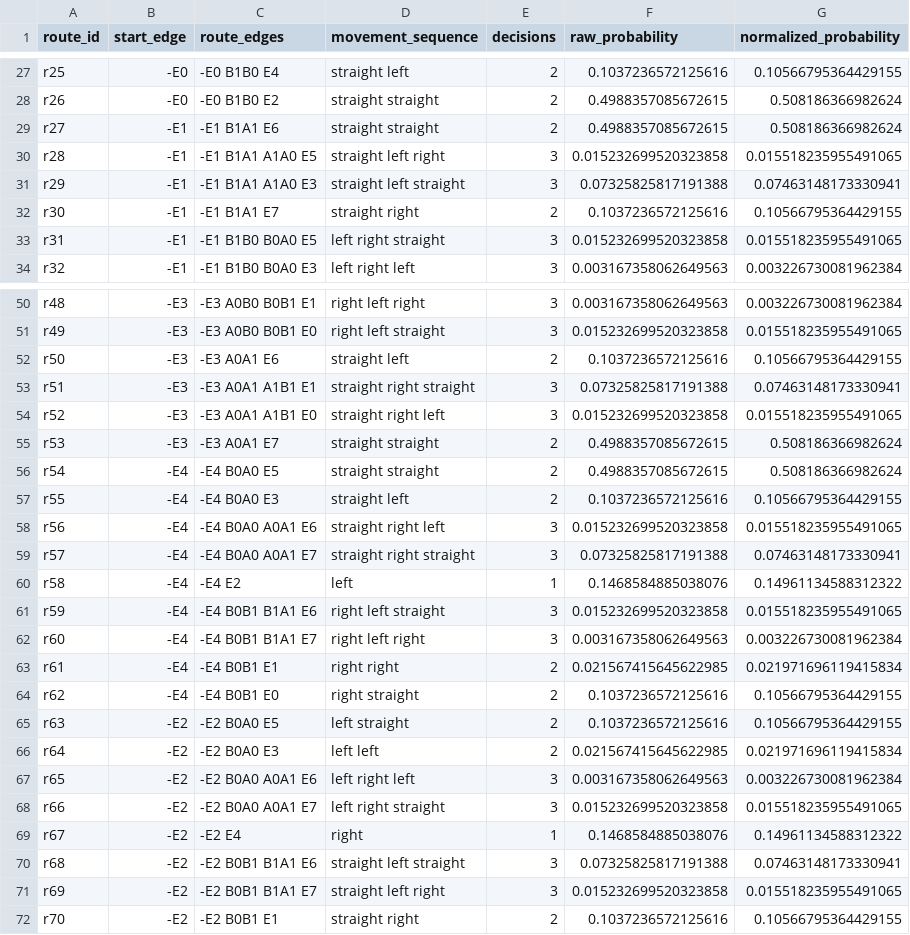
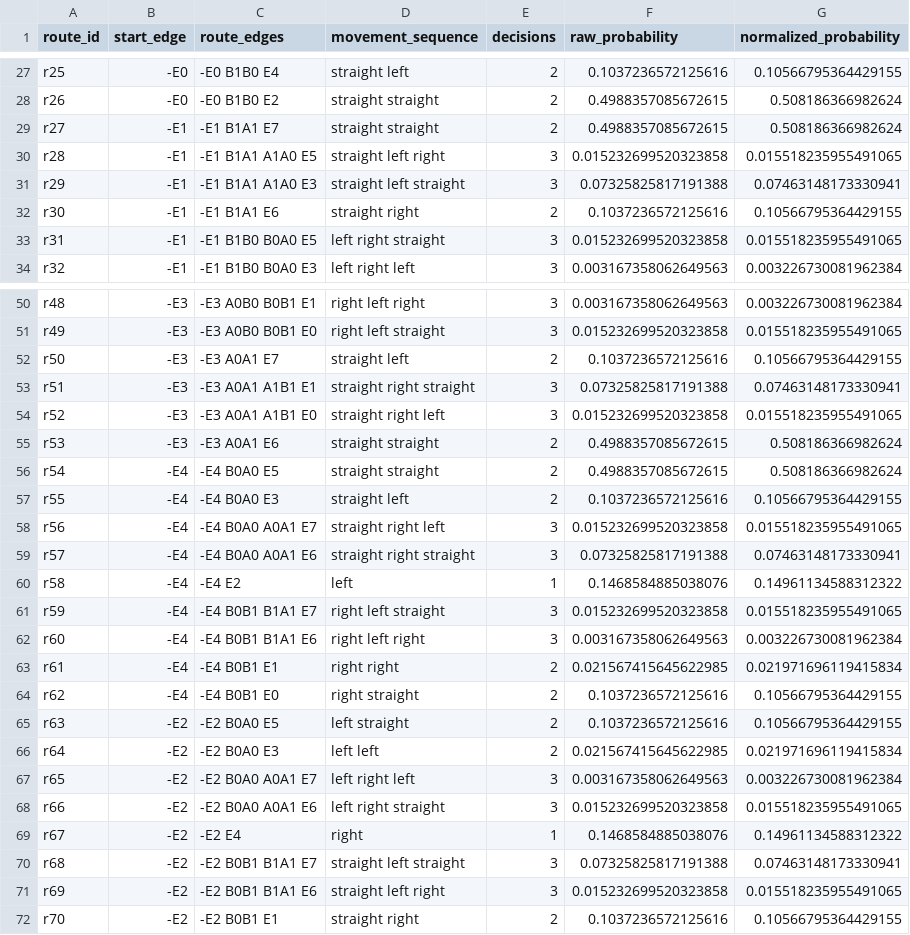
Before and after one commit to arnavjha1/sumo-traffic-optimization-quantum, a CSV file: sumo-traffic-optimization-quantum-mar29/Mar29_quantum2/data_analysis/generated_data/generated_route_probabilities.csv, drawn as a sheet; only a part is shown, gaps mark what is left out; the diff covers the shown part only.

```diff
--- a/sumo-traffic-optimization-quantum-mar29/Mar29_quantum2/data_analysis/generated_data/generated_route_probabilities.csv
+++ b/sumo-traffic-optimization-quantum-mar29/Mar29_quantum2/data_analysis/generated_data/generated_route_probabilities.csv
@@ -28,6 +28,6 @@ r25,-E0,-E0 B1B0 E4,straight left,2,0.1037236572125616,0.10566795364429155
 r26,-E0,-E0 B1B0 E2,straight straight,2,0.4988357085672615,0.508186366982624
-r27,-E1,-E1 B1A1 E6,straight straight,2,0.4988357085672615,0.508186366982624
+r27,-E1,-E1 B1A1 E7,straight straight,2,0.4988357085672615,0.508186366982624
 r28,-E1,-E1 B1A1 A1A0 E5,straight left right,3,0.015232699520323858,0.015518235955491065
 r29,-E1,-E1 B1A1 A1A0 E3,straight left straight,3,0.07325825817191388,0.07463148173330941
-r30,-E1,-E1 B1A1 E7,straight right,2,0.1037236572125616,0.10566795364429155
+r30,-E1,-E1 B1A1 E6,straight right,2,0.1037236572125616,0.10566795364429155
 r31,-E1,-E1 B1B0 B0A0 E5,left right straight,3,0.015232699520323858,0.015518235955491065
@@ -51,13 +51,13 @@ r48,-E3,-E3 A0B0 B0B1 E1,right left right,3,0.003167358062649563,0.0032267300819
 r49,-E3,-E3 A0B0 B0B1 E0,right left straight,3,0.015232699520323858,0.015518235955491065
-r50,-E3,-E3 A0A1 E6,straight left,2,0.1037236572125616,0.10566795364429155
+r50,-E3,-E3 A0A1 E7,straight left,2,0.1037236572125616,0.10566795364429155
 r51,-E3,-E3 A0A1 A1B1 E1,straight right straight,3,0.07325825817191388,0.07463148173330941
 r52,-E3,-E3 A0A1 A1B1 E0,straight right left,3,0.015232699520323858,0.015518235955491065
-r53,-E3,-E3 A0A1 E7,straight straight,2,0.4988357085672615,0.508186366982624
+r53,-E3,-E3 A0A1 E6,straight straight,2,0.4988357085672615,0.508186366982624
 r54,-E4,-E4 B0A0 E5,straight straight,2,0.4988357085672615,0.508186366982624
 r55,-E4,-E4 B0A0 E3,straight left,2,0.1037236572125616,0.10566795364429155
-r56,-E4,-E4 B0A0 A0A1 E6,straight right left,3,0.015232699520323858,0.015518235955491065
-r57,-E4,-E4 B0A0 A0A1 E7,straight right straight,3,0.07325825817191388,0.07463148173330941
+r56,-E4,-E4 B0A0 A0A1 E7,straight right left,3,0.015232699520323858,0.015518235955491065
+r57,-E4,-E4 B0A0 A0A1 E6,straight right straight,3,0.07325825817191388,0.07463148173330941
 r58,-E4,-E4 E2,left,1,0.1468584885038076,0.14961134588312322
-r59,-E4,-E4 B0B1 B1A1 E6,right left straight,3,0.015232699520323858,0.015518235955491065
-r60,-E4,-E4 B0B1 B1A1 E7,right left right,3,0.003167358062649563,0.003226730081962384
+r59,-E4,-E4 B0B1 B1A1 E7,right left straight,3,0.015232699520323858,0.015518235955491065
+r60,-E4,-E4 B0B1 B1A1 E6,right left right,3,0.003167358062649563,0.003226730081962384
 r61,-E4,-E4 B0B1 E1,right right,2,0.021567415645622985,0.021971696119415834
@@ -66,7 +66,7 @@ r63,-E2,-E2 B0A0 E5,left straight,2,0.1037236572125616,0.10566795364429155
 r64,-E2,-E2 B0A0 E3,left left,2,0.021567415645622985,0.021971696119415834
-r65,-E2,-E2 B0A0 A0A1 E6,left right left,3,0.003167358062649563,0.003226730081962384
-r66,-E2,-E2 B0A0 A0A1 E7,left right straight,3,0.015232699520323858,0.015518235955491065
+r65,-E2,-E2 B0A0 A0A1 E7,left right left,3,0.003167358062649563,0.003226730081962384
+r66,-E2,-E2 B0A0 A0A1 E6,left right straight,3,0.015232699520323858,0.015518235955491065
 r67,-E2,-E2 E4,right,1,0.1468584885038076,0.14961134588312322
-r68,-E2,-E2 B0B1 B1A1 E6,straight left straight,3,0.07325825817191388,0.07463148173330941
-r69,-E2,-E2 B0B1 B1A1 E7,straight left right,3,0.015232699520323858,0.015518235955491065
+r68,-E2,-E2 B0B1 B1A1 E7,straight left straight,3,0.07325825817191388,0.07463148173330941
+r69,-E2,-E2 B0B1 B1A1 E6,straight left right,3,0.015232699520323858,0.015518235955491065
 r70,-E2,-E2 B0B1 E1,straight right,2,0.1037236572125616,0.10566795364429155
```
Also changed, not shown: 6 edited cells elsewhere in this file, 3 other files.
